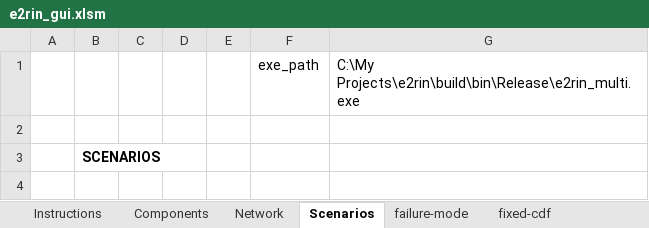
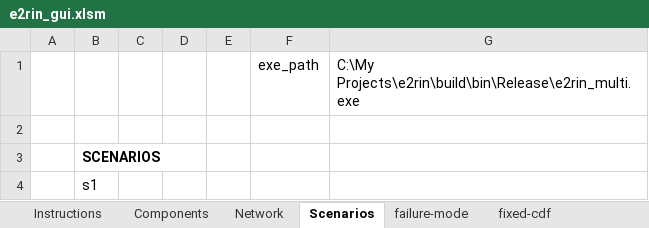
Before and after one commit to bigladder/erin, an Excel workbook: gui/e2rin_gui.xlsm, sheet Scenarios, drawn as a sheet; values as stored, in another font and other column widths than the file's, no borders; charts and pictures not drawn; the diff names each change by its address in the sheet, - before the commit and + after, or states it on an @@ line.

```diff
--- a/gui/e2rin_gui.xlsm (sheet Scenarios)
+++ b/gui/e2rin_gui.xlsm (sheet Scenarios)
+row 4:  | s1
```
Also changed, not shown: sheet out, sheet stats, sheet Network, sheet Components, sheet failure-mode, sheet fragility-curve, 1 more sheet, other sheet tabs, charts or pictures.
